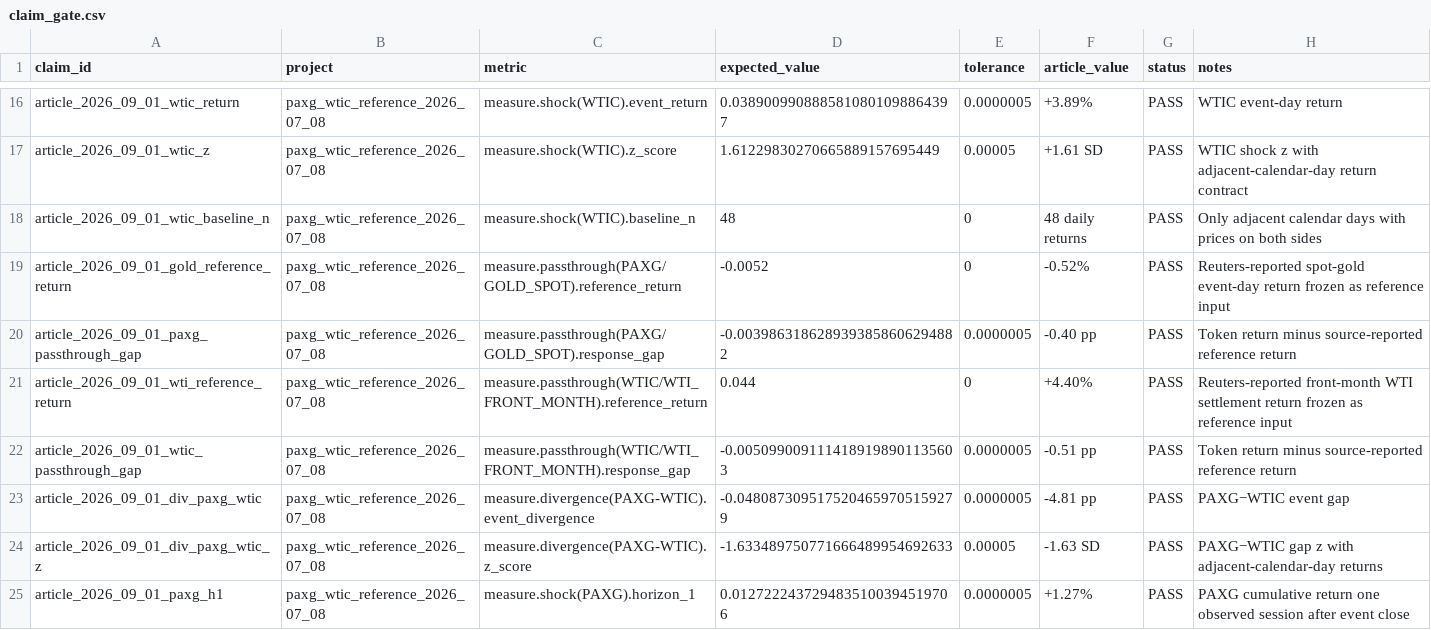
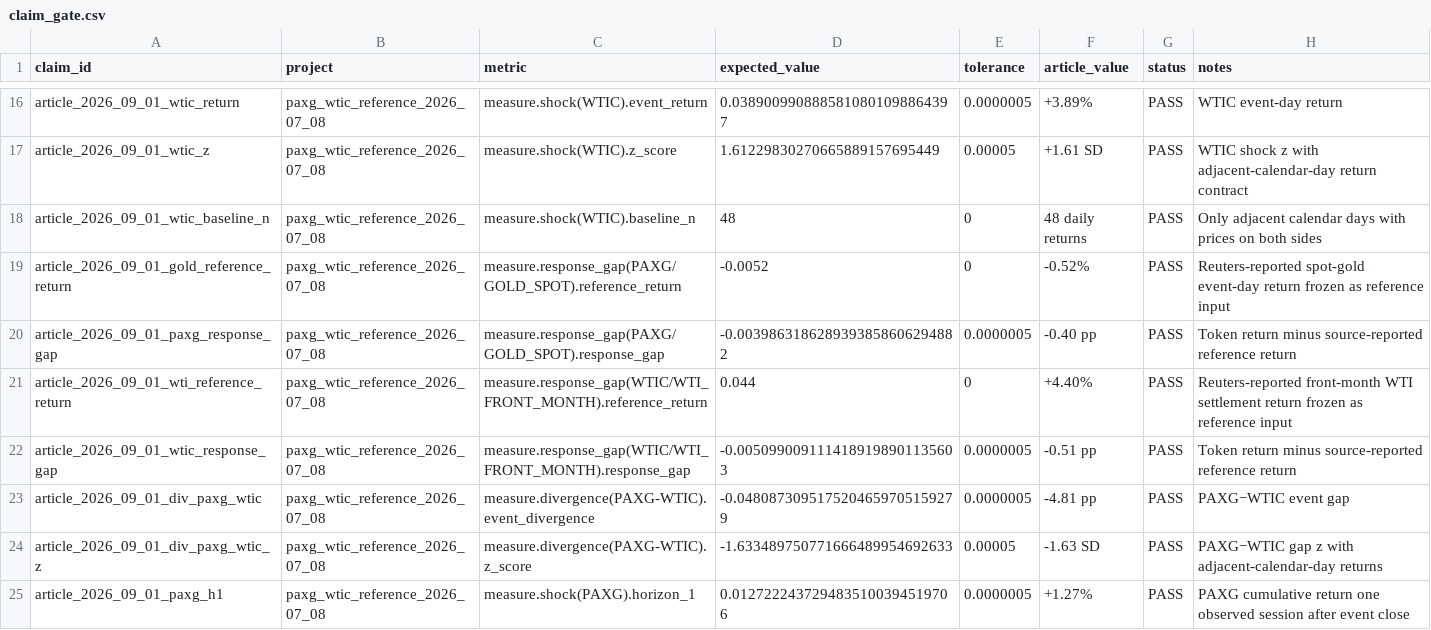
Before and after one commit to egpivo/shock-to-migration, a CSV file: artifacts/claim_gate.csv, drawn as a sheet; only a part is shown, gaps mark what is left out.

Commit message:
CHG: refine the dataset and mesaurement

```diff
--- a/artifacts/claim_gate.csv
+++ b/artifacts/claim_gate.csv
@@ -18,6 +18,6 @@ article_2026_09_01_wtic_z,paxg_wtic_reference_2026_07_08,measure.shock(WTIC).z_s
 article_2026_09_01_wtic_baseline_n,paxg_wtic_reference_2026_07_08,measure.shock(WTIC).baseline_n,48,0,48 daily returns,PASS,Only adjacent calendar days with prices on both sides
-article_2026_09_01_gold_reference_return,paxg_wtic_reference_2026_07_08,measure.passthrough(PAXG/GOLD_SPOT).reference_return,-0.0052,0,-0.52%,PASS,Reuters-reported spot-gold event-day return frozen as reference input
-article_2026_09_01_paxg_passthrough_gap,paxg_wtic_reference_2026_07_08,measure.passthrough(PAXG/GOLD_SPOT).response_gap,-0.0039863186289393858606294882,0.0000005,-0.40 pp,PASS,Token return minus source-reported reference return
-article_2026_09_01_wti_reference_return,paxg_wtic_reference_2026_07_08,measure.passthrough(WTIC/WTI_FRONT_MONTH).reference_return,0.044,0,+4.40%,PASS,Reuters-reported front-month WTI settlement return frozen as reference input
-article_2026_09_01_wtic_passthrough_gap,paxg_wtic_reference_2026_07_08,measure.passthrough(WTIC/WTI_FRONT_MONTH).response_gap,-0.0050990091114189198901135603,0.0000005,-0.51 pp,PASS,Token return minus source-reported reference return
+article_2026_09_01_gold_reference_return,paxg_wtic_reference_2026_07_08,measure.response_gap(PAXG/GOLD_SPOT).reference_return,-0.0052,0,-0.52%,PASS,Reuters-reported spot-gold event-day return frozen as reference input
+article_2026_09_01_paxg_response_gap,paxg_wtic_reference_2026_07_08,measure.response_gap(PAXG/GOLD_SPOT).response_gap,-0.0039863186289393858606294882,0.0000005,-0.40 pp,PASS,Token return minus source-reported reference return
+article_2026_09_01_wti_reference_return,paxg_wtic_reference_2026_07_08,measure.response_gap(WTIC/WTI_FRONT_MONTH).reference_return,0.044,0,+4.40%,PASS,Reuters-reported front-month WTI settlement return frozen as reference input
+article_2026_09_01_wtic_response_gap,paxg_wtic_reference_2026_07_08,measure.response_gap(WTIC/WTI_FRONT_MONTH).response_gap,-0.0050990091114189198901135603,0.0000005,-0.51 pp,PASS,Token return minus source-reported reference return
 article_2026_09_01_div_paxg_wtic,paxg_wtic_reference_2026_07_08,measure.divergence(PAXG-WTIC).event_divergence,-0.0480873095175204659705159279,0.0000005,-4.81 pp,PASS,PAXG−WTIC event gap
```
Also changed, not shown: 12 other files.
